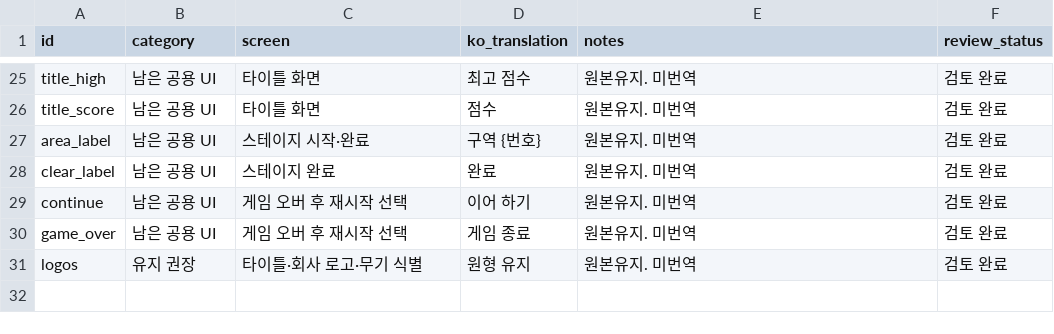
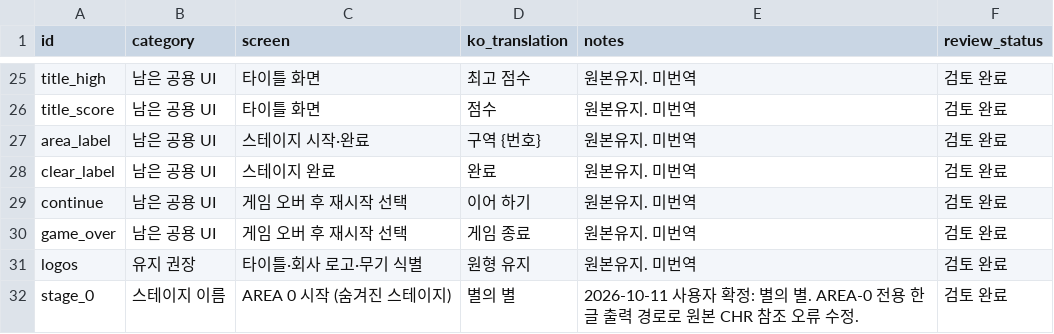
Before and after one commit to zno5/gun-nac-ko, a CSV file: translation/graphics.csv, drawn as a sheet; only a part is shown, gaps mark what is left out.

Commit message:
Fix AREA-0 title and ending-to-credits font transition

```diff
--- a/translation/graphics.csv
+++ b/translation/graphics.csv
@@ -31 +31,2 @@ game_over,남은 공용 UI,게임 오버 후 재시작 선택,게임 종료,원
 logos,유지 권장,타이틀·회사 로고·무기 식별,원형 유지,원본유지. 미번역,검토 완료
+stage_0,스테이지 이름,AREA 0 시작 (숨겨진 스테이지),별의 별,2026-10-11 사용자 확정: 별의 별. AREA-0 전용 한글 출력 경로로 원본 CHR 참조 오류 수정.,검토 완료
```
Also changed, not shown: 12 other files.
